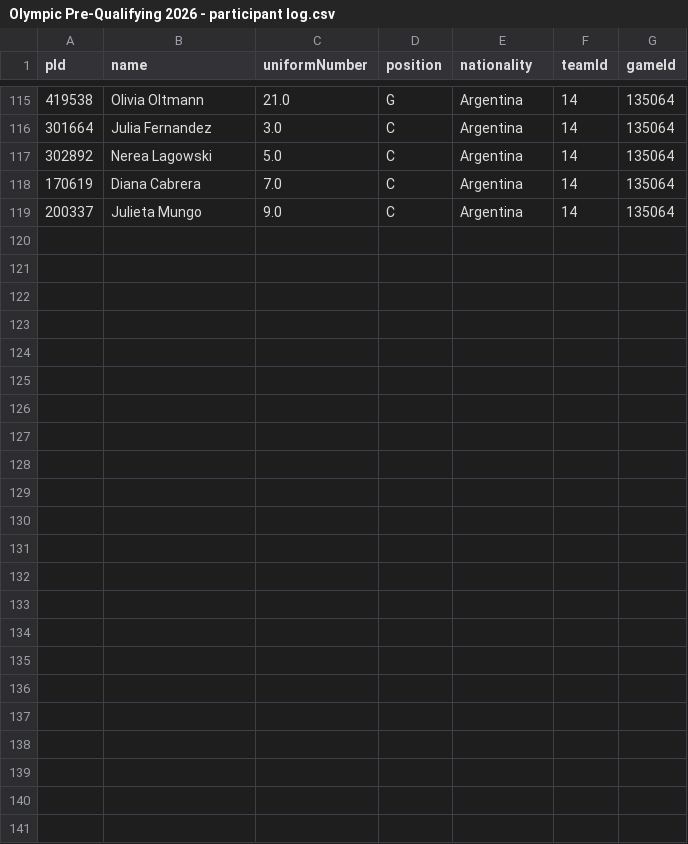
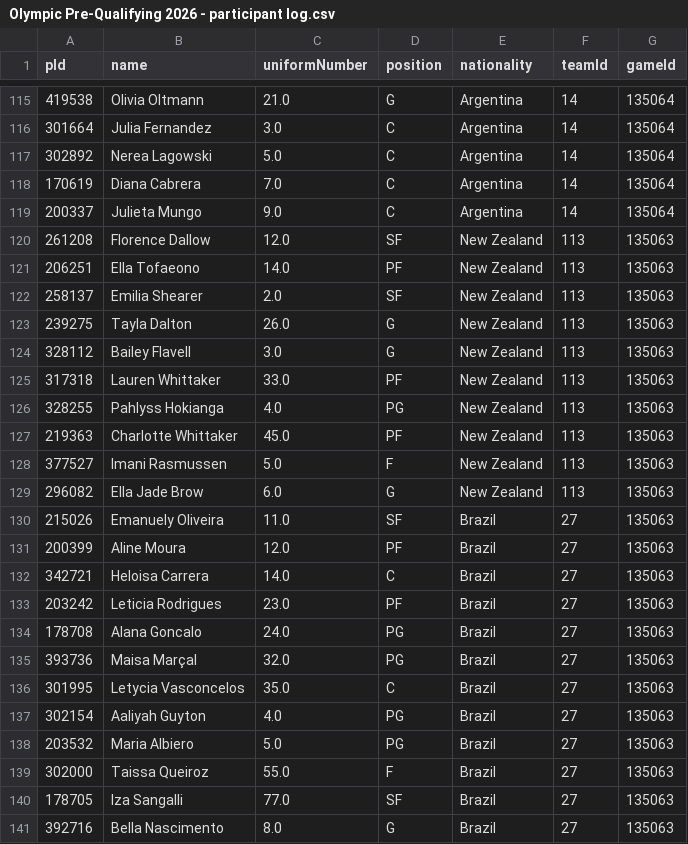
Before and after one commit to jordanngo205/Olympic-Pre-Qualifying-Tournament-Tracker, a CSV file: Olympic Pre-Qualifying 2026/data/Olympic Pre-Qualifying 2026 - participant log.csv, drawn as a sheet; only a part is shown, gaps mark what is left out.

```diff
--- a/Olympic Pre-Qualifying 2026/data/Olympic Pre-Qualifying 2026 - participant log.csv
+++ b/Olympic Pre-Qualifying 2026/data/Olympic Pre-Qualifying 2026 - participant log.csv
@@ -119 +119,23 @@ pId,name,uniformNumber,position,nationality,teamId,gameId
 200337,Julieta Mungo,9.0,C,Argentina,14,135064
+261208,Florence Dallow,12.0,SF,New Zealand,113,135063
+206251,Ella Tofaeono,14.0,PF,New Zealand,113,135063
+258137,Emilia Shearer,2.0,SF,New Zealand,113,135063
+239275,Tayla Dalton,26.0,G,New Zealand,113,135063
+328112,Bailey Flavell,3.0,G,New Zealand,113,135063
+317318,Lauren Whittaker,33.0,PF,New Zealand,113,135063
+328255,Pahlyss Hokianga,4.0,PG,New Zealand,113,135063
+219363,Charlotte Whittaker,45.0,PF,New Zealand,113,135063
+377527,Imani Rasmussen,5.0,F,New Zealand,113,135063
+296082,Ella Jade Brow,6.0,G,New Zealand,113,135063
+215026,Emanuely Oliveira,11.0,SF,Brazil,27,135063
+200399,Aline Moura,12.0,PF,Brazil,27,135063
+342721,Heloisa Carrera,14.0,C,Brazil,27,135063
+203242,Leticia Rodrigues,23.0,PF,Brazil,27,135063
+178708,Alana Goncalo,24.0,PG,Brazil,27,135063
+393736,Maisa Marçal,32.0,PG,Brazil,27,135063
+301995,Letycia Vasconcelos,35.0,C,Brazil,27,135063
+302154,Aaliyah Guyton,4.0,PG,Brazil,27,135063
+203532,Maria Albiero,5.0,PG,Brazil,27,135063
+302000,Taissa Queiroz,55.0,F,Brazil,27,135063
+178705,Iza Sangalli,77.0,SF,Brazil,27,135063
+392716,Bella Nascimento,8.0,G,Brazil,27,135063
```
Also changed, not shown: Olympic Pre-Qualifying 2026/data/Olympic Pre-Qualifying 2026 - game details.csv, Olympic Pre-Qualifying 2026/data/Olympic Pre-Qualifying 2026 - player box scores.csv, 9 other files.
